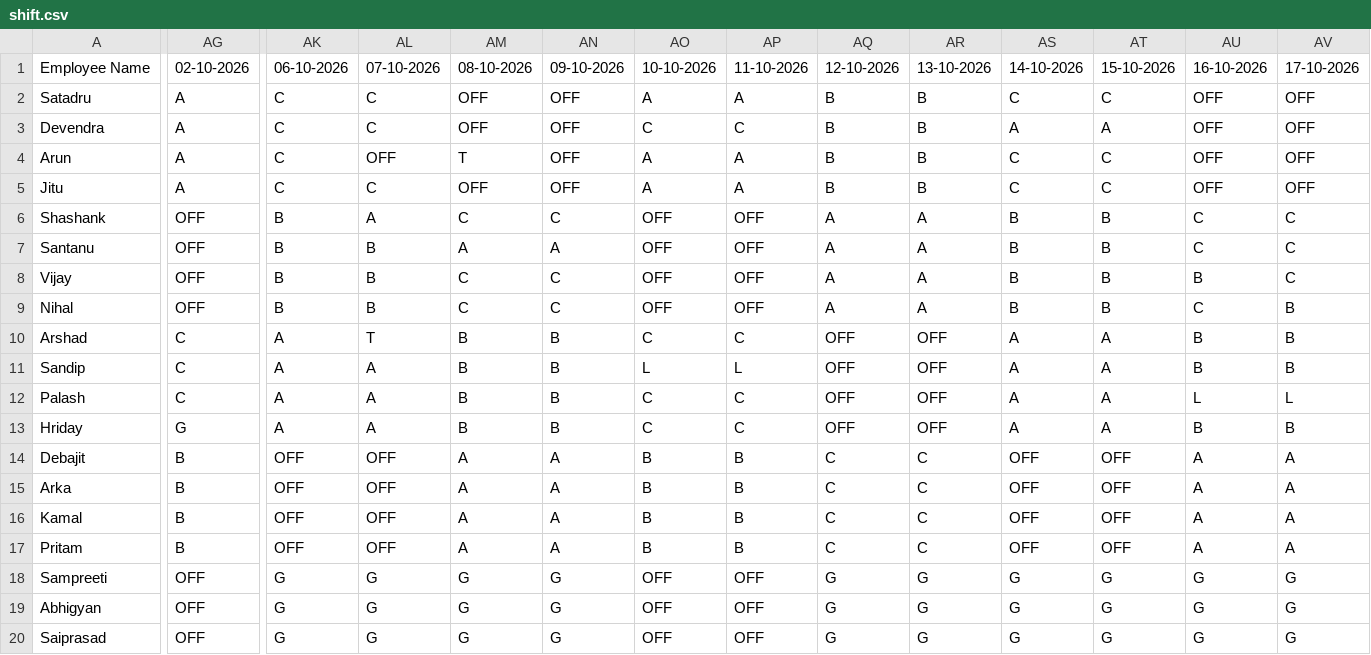
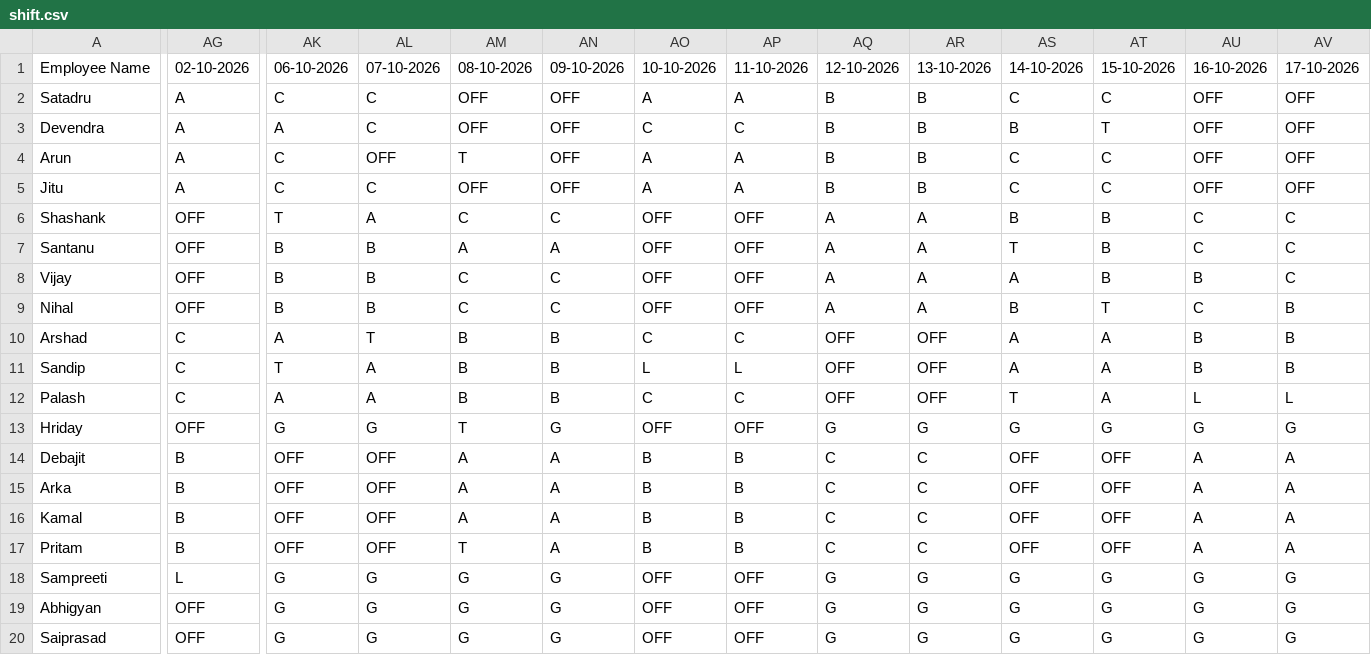
Before and after one commit to debajitd1292/ppu, a CSV file: shift.csv, drawn as a sheet; only a part is shown, gaps mark what is left out; the diff covers the shown part only; the diff names each change by its address in the sheet, - before the commit and + after, or states it on an @@ line.

Commit message:
Add files via upload

```diff
--- a/shift.csv
+++ b/shift.csv
-AK3: C
+AK3: A
-AS3: A
+AS3: B
-AT3: A
+AT3: T
-AK6: B
+AK6: T
-AS7: B
+AS7: T
-AS8: B
+AS8: A
-AT9: B
+AT9: T
-AK11: A
+AK11: T
-AS12: A
+AS12: T
-AG13: G
+AG13: OFF
-AK13: A
+AK13: G
-AL13: A
+AL13: G
-AM13: B
+AM13: T
-AN13: B
+AN13: G
-AO13: C
+AO13: OFF
-AP13: C
+AP13: OFF
-AQ13: OFF
+AQ13: G
-AR13: OFF
+AR13: G
-AS13: A
+AS13: G
-AT13: A
+AT13: G
-AU13: B
+AU13: G
-AV13: B
+AV13: G
-AM17: A
+AM17: T
-AG18: OFF
+AG18: L
```
Also changed, not shown: 15 edited cells elsewhere in this file.
